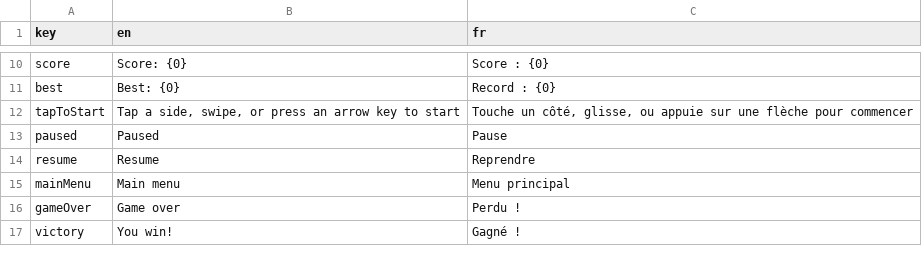
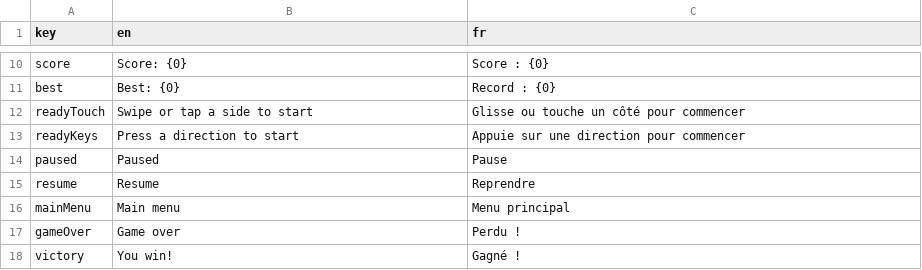
Before and after one commit to ArthurCaron/Snake, a CSV file: sourceAssets/i18n/translations.csv, drawn as a sheet; only a part is shown, gaps mark what is left out; removed rows and columns are numbered as before the commit, all else as after; the diff names each change by its address in the sheet, - before the commit and + after, or states it on an @@ line.

```diff
--- a/sourceAssets/i18n/translations.csv
+++ b/sourceAssets/i18n/translations.csv
-row 12: tapToStart | Tap a side, swipe, or press an arrow key to start | Touche un côté, glisse, ou appuie sur une flèche pour commencer
+row 12: readyTouch | Swipe or tap a side to start | Glisse ou touche un côté pour commencer
+row 13: readyKeys | Press a direction to start | Appuie sur une direction pour commencer
```
Also changed, not shown: 7 other files.
